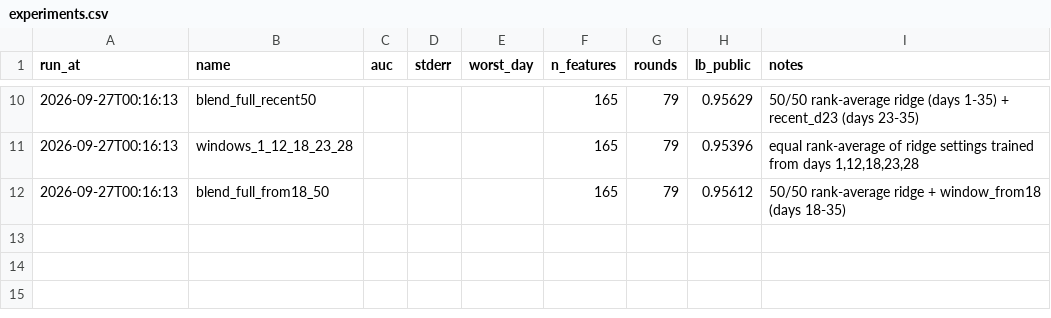
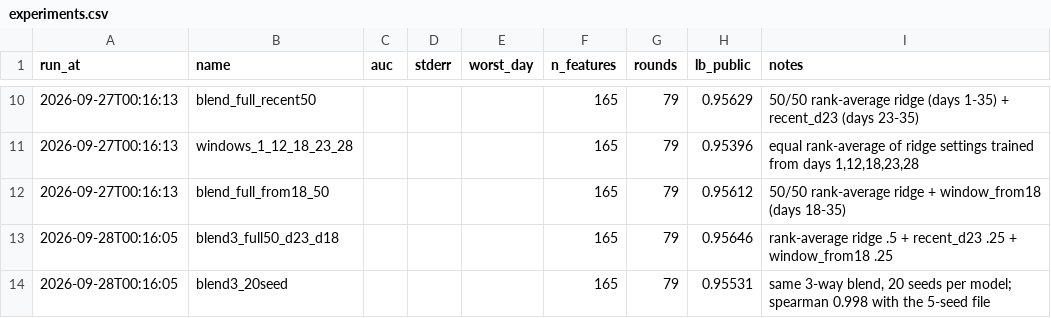
Before and after one commit to brianxlim/bt4012-kaggle, a CSV file: reports/experiments.csv, drawn as a sheet; only a part is shown, gaps mark what is left out.

Commit message:
experiment: 3-way window blend 0.95646; 20-seed rebuild 0.95531 shows ~0.001 public noise

```diff
--- a/reports/experiments.csv
+++ b/reports/experiments.csv
@@ -12 +12,3 @@ run_at,name,auc,stderr,worst_day,n_features,rounds,lb_public,notes
 2026-09-27T00:16:13,blend_full_from18_50,,,,165,79,0.95612,50/50 rank-average ridge + window_from18 (days 18-35)
+2026-09-28T00:16:05,blend3_full50_d23_d18,,,,165,79,0.95646,rank-average ridge .5 + recent_d23 .25 + window_from18 .25
+2026-09-28T00:16:05,blend3_20seed,,,,165,79,0.95531,"same 3-way blend, 20 seeds per model; spearman 0.998 with the 5-seed file"
```
Also changed, not shown: 3 other files.
